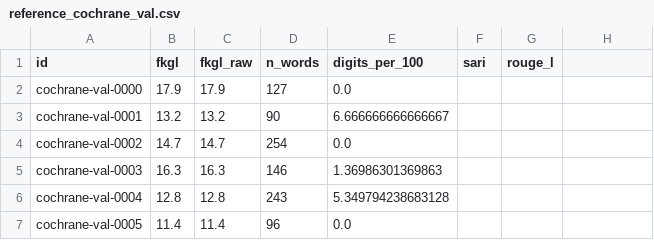
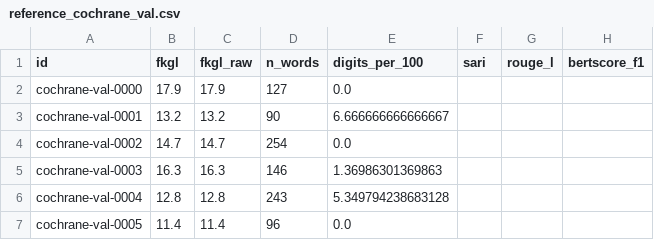
Before and after one commit to dongm58/plainmed, a CSV file: results/scores/reference_cochrane_val.csv, drawn as a sheet; only a part is shown; the diff names each change by its address in the sheet, - before the commit and + after, or states it on an @@ line.

```diff
--- a/results/scores/reference_cochrane_val.csv
+++ b/results/scores/reference_cochrane_val.csv
-H1: (empty)
+H1: bertscore_f1
```
Also changed, not shown: results/summary.csv, 46 other files.
